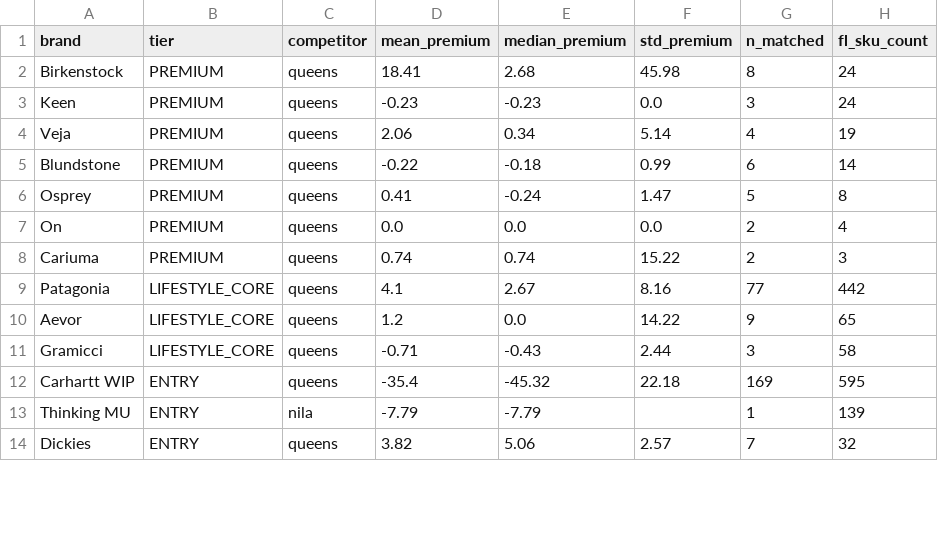
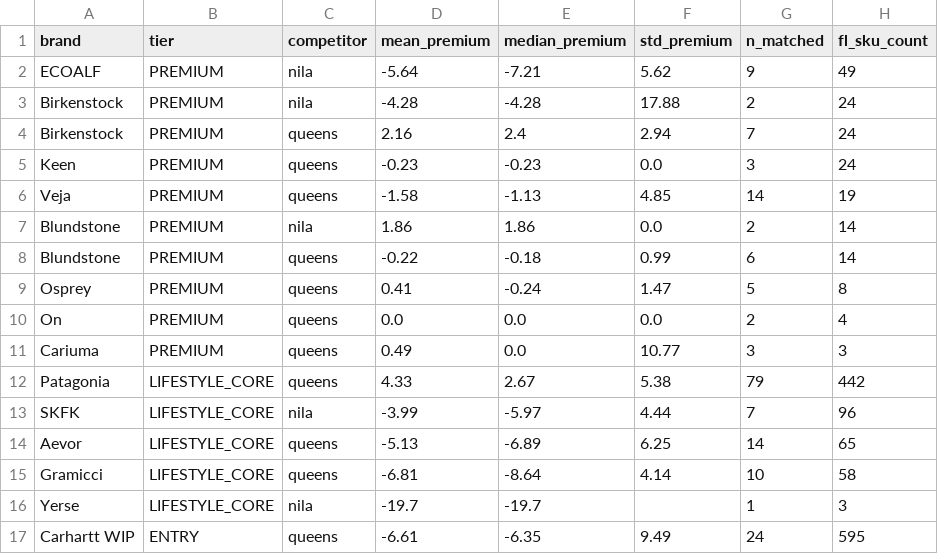
Before and after one commit to dmitrykhursen/eyxfreshlabels, a CSV file: data/analysis/per_brand_premium.csv, drawn as a sheet; only a part is shown; the shorter side is filled out with more unchanged rows; the diff covers the shown part only.

Commit message:
Fix matching wtih competitors products

```diff
--- a/data/analysis/per_brand_premium.csv
+++ b/data/analysis/per_brand_premium.csv
@@ -1,5 +1,8 @@
 brand,tier,competitor,mean_premium,median_premium,std_premium,n_matched,fl_sku_count
-Birkenstock,PREMIUM,queens,18.41,2.68,45.98,8,24
+ECOALF,PREMIUM,nila,-5.64,-7.21,5.62,9,49
+Birkenstock,PREMIUM,nila,-4.28,-4.28,17.88,2,24
+Birkenstock,PREMIUM,queens,2.16,2.4,2.94,7,24
 Keen,PREMIUM,queens,-0.23,-0.23,0.0,3,24
-Veja,PREMIUM,queens,2.06,0.34,5.14,4,19
+Veja,PREMIUM,queens,-1.58,-1.13,4.85,14,19
+Blundstone,PREMIUM,nila,1.86,1.86,0.0,2,14
 Blundstone,PREMIUM,queens,-0.22,-0.18,0.99,6,14
@@ -7,6 +10,8 @@ Osprey,PREMIUM,queens,0.41,-0.24,1.47,5,8
 On,PREMIUM,queens,0.0,0.0,0.0,2,4
-Cariuma,PREMIUM,queens,0.74,0.74,15.22,2,3
-Patagonia,LIFESTYLE_CORE,queens,4.1,2.67,8.16,77,442
-Aevor,LIFESTYLE_CORE,queens,1.2,0.0,14.22,9,65
-Gramicci,LIFESTYLE_CORE,queens,-0.71,-0.43,2.44,3,58
-Carhartt WIP,ENTRY,queens,-35.4,-45.32,22.18,169,595
+Cariuma,PREMIUM,queens,0.49,0.0,10.77,3,3
+Patagonia,LIFESTYLE_CORE,queens,4.33,2.67,5.38,79,442
+SKFK,LIFESTYLE_CORE,nila,-3.99,-5.97,4.44,7,96
+Aevor,LIFESTYLE_CORE,queens,-5.13,-6.89,6.25,14,65
+Gramicci,LIFESTYLE_CORE,queens,-6.81,-8.64,4.14,10,58
+Yerse,LIFESTYLE_CORE,nila,-19.7,-19.7,,1,3
+Carhartt WIP,ENTRY,queens,-6.61,-6.35,9.49,24,595
```
Also changed, not shown: 5 added rows and 1 edited cell elsewhere in this file, data/analysis/brand_match_report.csv, data/analysis/per_tier_premium.csv, 11 other files.
